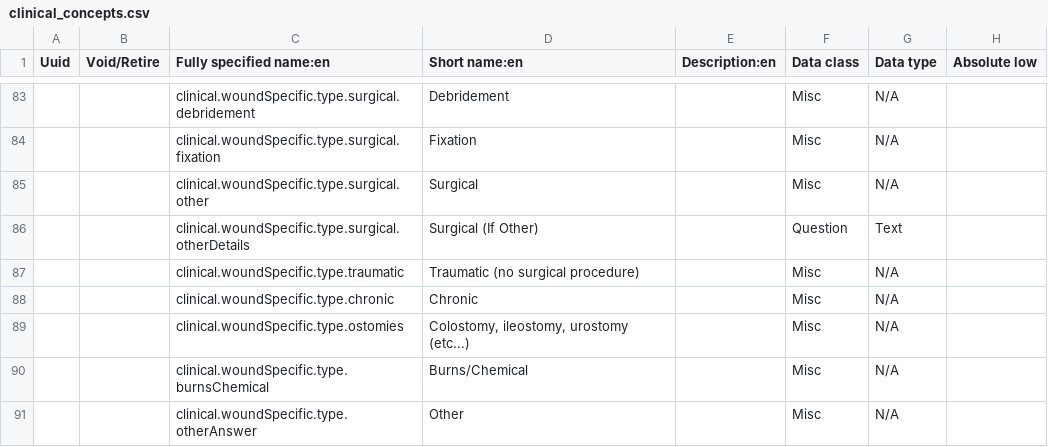
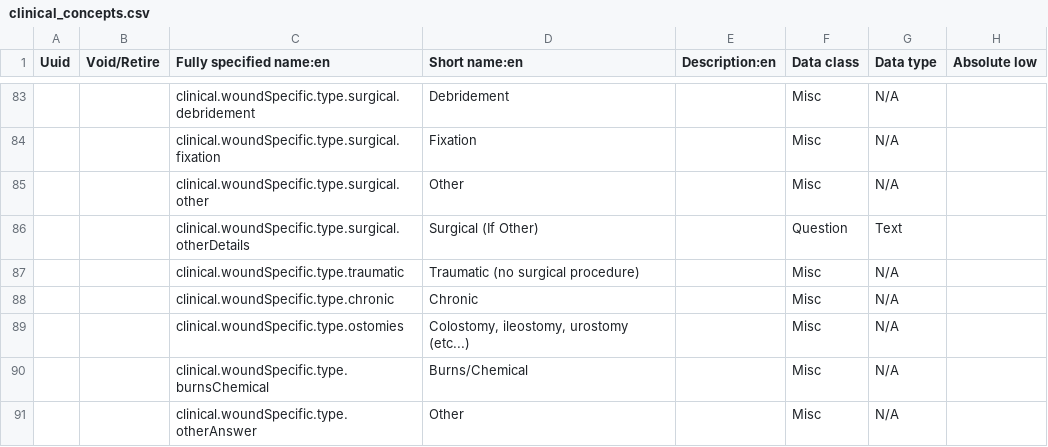
Before and after one commit to Belal-Noory/kunduz-wcc-bahmni-config, a CSV file: openmrs-module-initializer/configuration/concepts/clinical_concepts.csv, drawn as a sheet; only a part is shown, gaps mark what is left out; the diff names each change by its address in the sheet, - before the commit and + after, or states it on an @@ line.

Commit message:
formcondition and Assessment form have changed and added surgical

```diff
--- a/openmrs-module-initializer/configuration/concepts/clinical_concepts.csv
+++ b/openmrs-module-initializer/configuration/concepts/clinical_concepts.csv
-D85 (Short name:en): Surgical
+D85 (Short name:en): Other
```
Also changed, not shown: 1 other file.
